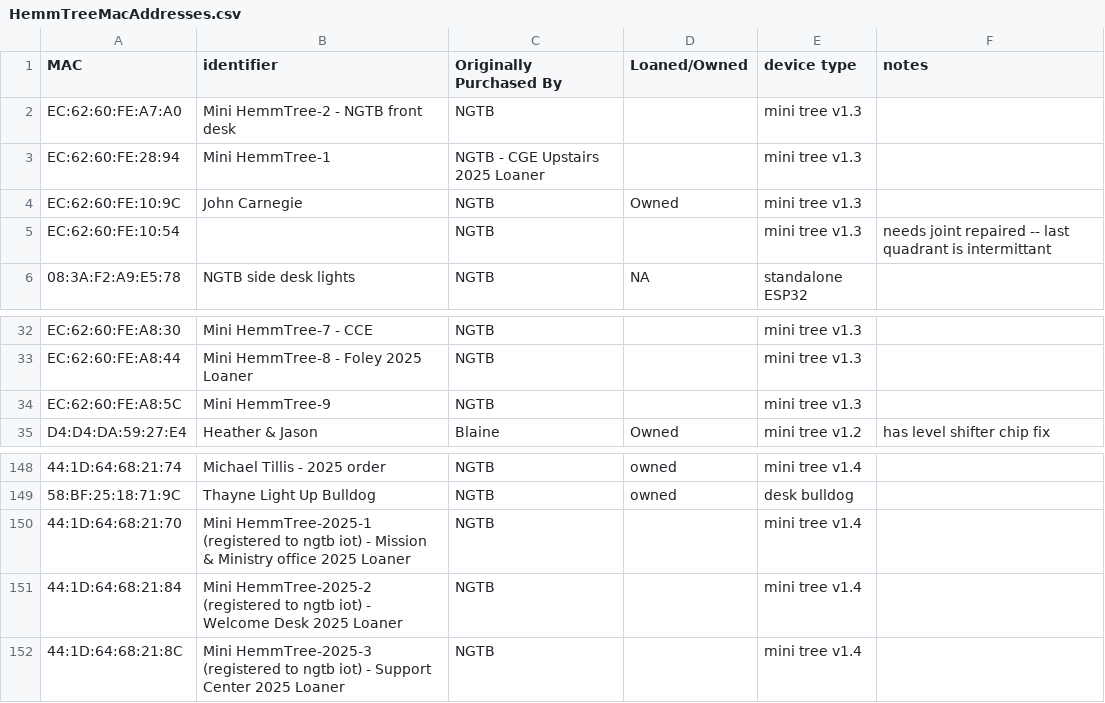
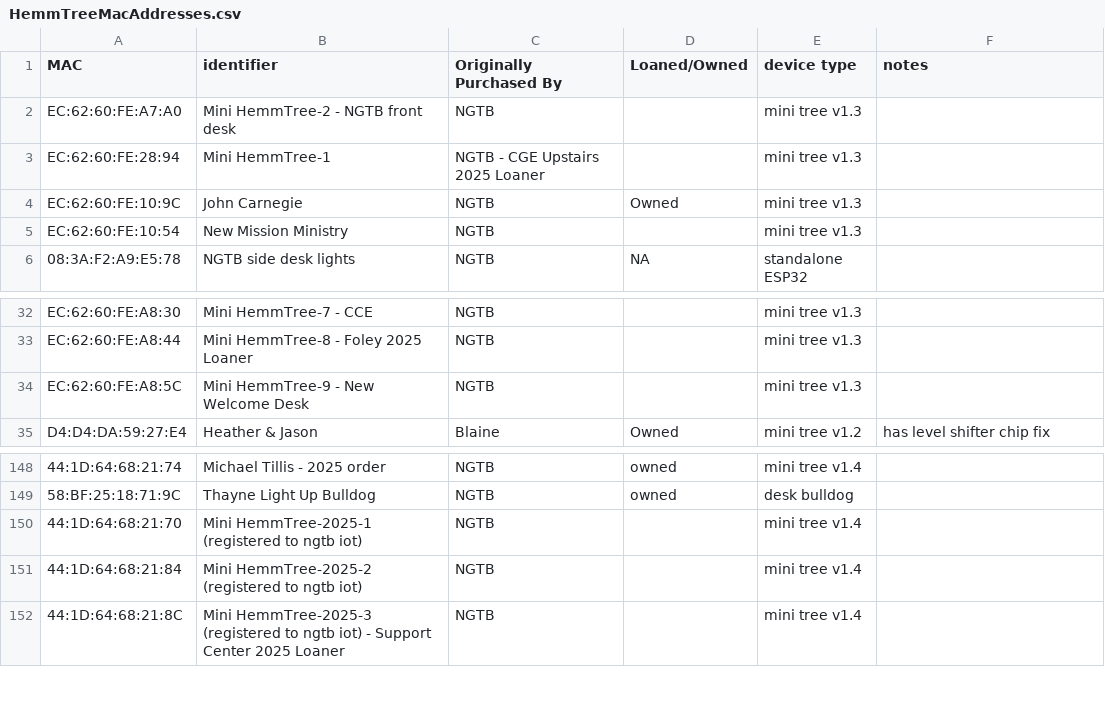
Before and after one commit to NextGenTechBar/HemmTree, a CSV file: HemmTreeMacAddresses.csv, drawn as a sheet; only a part is shown, gaps mark what is left out; the diff names each change by its address in the sheet, - before the commit and + after, or states it on an @@ line.

Commit message:
Update HemmTreeMacAddresses.csv

```diff
--- a/HemmTreeMacAddresses.csv
+++ b/HemmTreeMacAddresses.csv
-B5 (identifier): (empty)
+B5 (identifier): New Mission Ministry
-F5 (notes): needs joint repaired -- last quadrant is intermittant
+F5 (notes): (empty)
-B34 (identifier): Mini HemmTree-9
+B34 (identifier): Mini HemmTree-9 - New Welcome Desk
-B150 (identifier): …ngtb iot) - Mission & Ministry office 2025 Loaner
+B150 (identifier): …ngtb iot)
-B151 (identifier): …ngtb iot) - Welcome Desk 2025 Loaner
+B151 (identifier): …ngtb iot)
```
